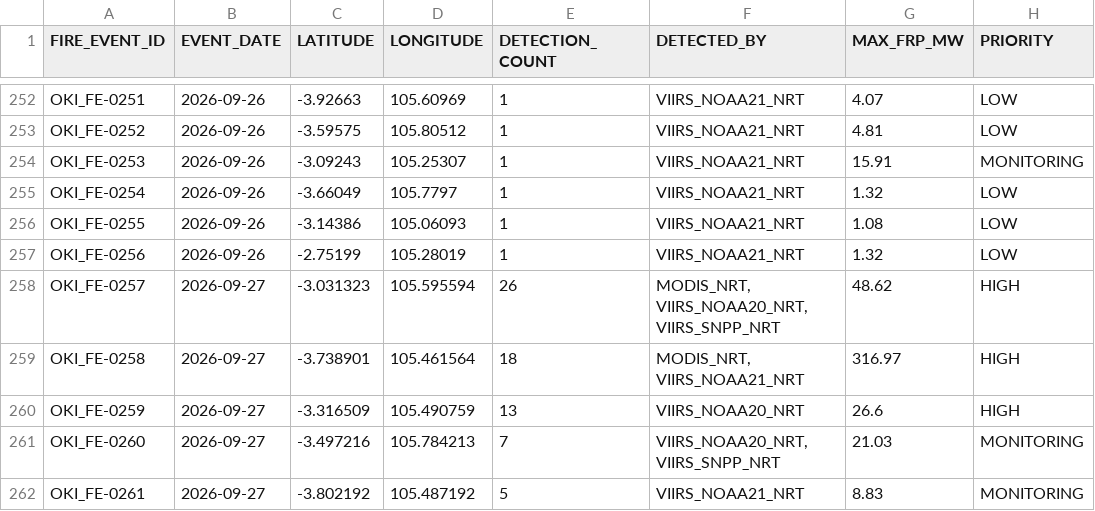
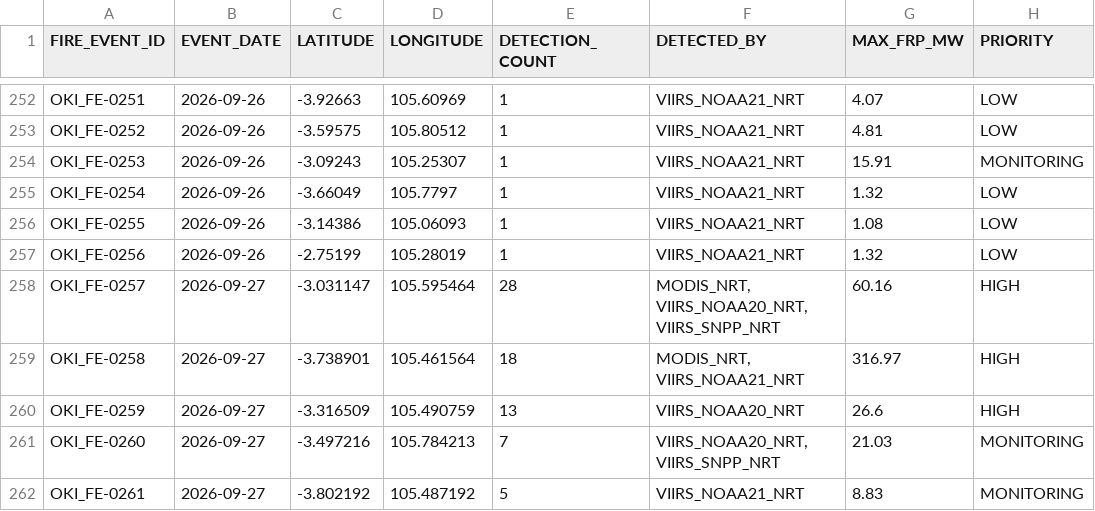
Before and after one commit to Indrmlnaa/Fire_Monitoring, a CSV file: data/v2/processed/OKI_NASA_FIRMS_fire_events.csv, drawn as a sheet; only a part is shown, gaps mark what is left out.

```diff
--- a/data/v2/processed/OKI_NASA_FIRMS_fire_events.csv
+++ b/data/v2/processed/OKI_NASA_FIRMS_fire_events.csv
@@ -257,3 +257,3 @@ OKI_FE-0255,2026-09-26,-3.14386,105.06093,1,VIIRS_NOAA21_NRT,1.08,LOW
 OKI_FE-0256,2026-09-26,-2.75199,105.28019,1,VIIRS_NOAA21_NRT,1.32,LOW
-OKI_FE-0257,2026-09-27,-3.031323,105.595594,26,"MODIS_NRT, VIIRS_NOAA20_NRT, VIIRS_SNPP_NRT",48.62,HIGH
+OKI_FE-0257,2026-09-27,-3.031147,105.595464,28,"MODIS_NRT, VIIRS_NOAA20_NRT, VIIRS_SNPP_NRT",60.16,HIGH
 OKI_FE-0258,2026-09-27,-3.738901,105.461564,18,"MODIS_NRT, VIIRS_NOAA21_NRT",316.97,HIGH
```
Also changed, not shown: data/v2/processed/OKI_NASA_FIRMS_spatial_analysis.csv, data/v2/processed/OKI_fire_events_rainfall.csv.
